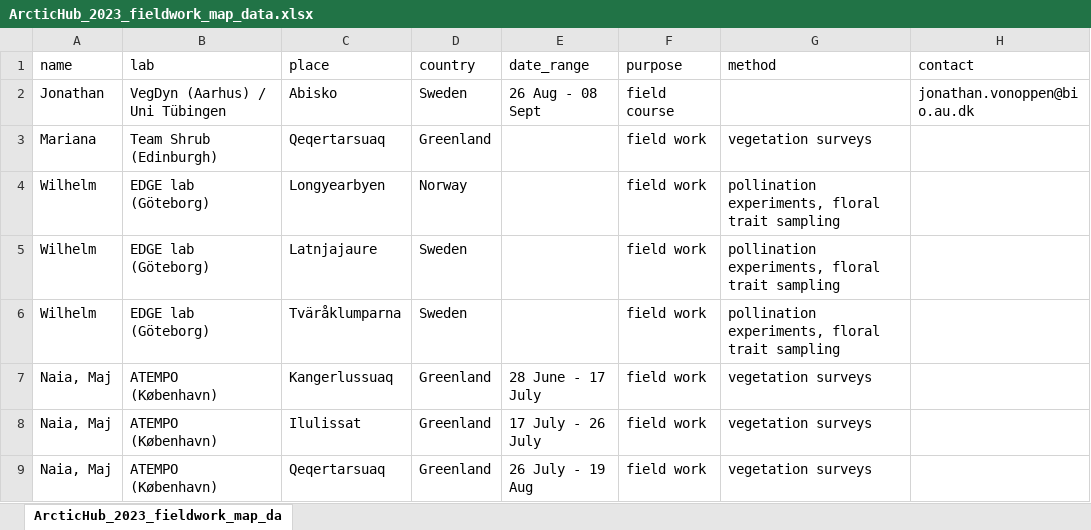
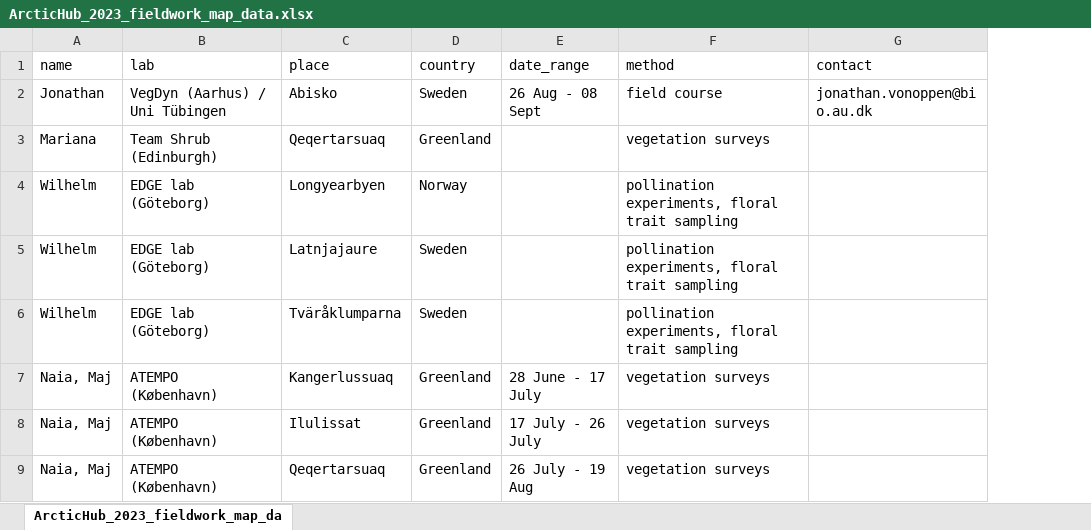
Before and after one commit to jonathanvonoppen/dataviz_playground, an Excel workbook: 2023-06_ArcticHub_fieldwork_map/ArcticHub_2023_fieldwork_map_data.xlsx, sheet ArcticHub_2023_fieldwork_map_da, drawn as a sheet; only a part is shown; values as stored, in another font and other column widths than the file's, no borders; removed rows and columns are numbered as before the commit, all else as after; the diff names each change by its address in the sheet, - before the commit and + after, or states it on an @@ line.

Commit message:
drop purpose column

```diff
--- a/2023-06_ArcticHub_fieldwork_map/ArcticHub_2023_fieldwork_map_data.xlsx (sheet ArcticHub_2023_fieldwork_map_da)
+++ b/2023-06_ArcticHub_fieldwork_map/ArcticHub_2023_fieldwork_map_data.xlsx (sheet ArcticHub_2023_fieldwork_map_da)
-column F (purpose), rows 2-9: field course | field work | field work | field work | field work | field work | field work | field work
-F2 (method): (empty)
+F2 (method): field course
```
